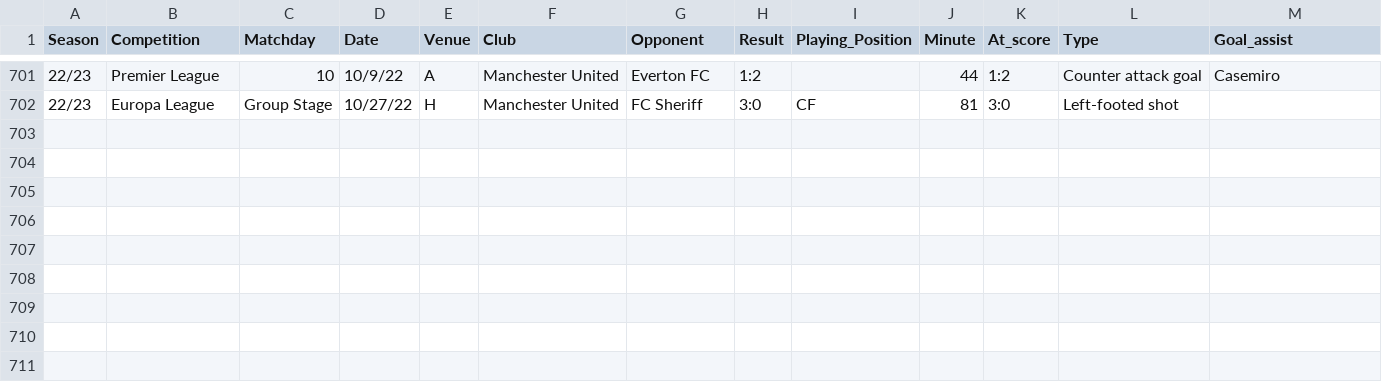
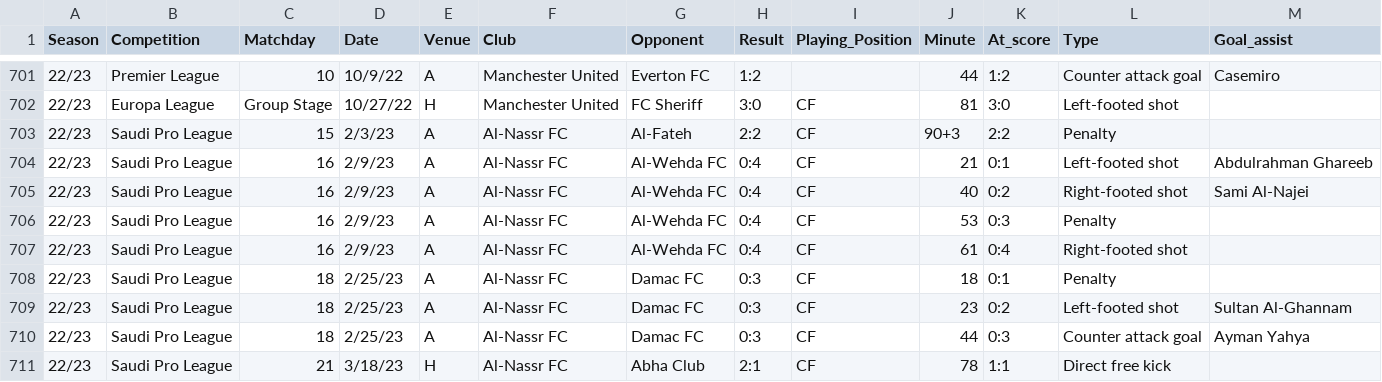
Before and after one commit to azminewasi/Cristiano-Ronaldo-Club-Goals, a CSV file: data.csv, drawn as a sheet; only a part is shown, gaps mark what is left out; the diff names each change by its address in the sheet, - before the commit and + after, or states it on an @@ line.

Commit message:
Update data.csv

```diff
--- a/data.csv
+++ b/data.csv
+row 703: 22/23 | Saudi Pro League | 15 | 2/3/23 | A | Al-Nassr FC | Al-Fateh | 2:2 | CF | 90+3 | 2:2 | Penalty
+row 704: 22/23 | Saudi Pro League | 16 | 2/9/23 | A | Al-Nassr FC | Al-Wehda FC | 0:4 | CF | 21 | 0:1 | Left-footed shot | Abdulrahman Ghareeb
+row 705: 22/23 | Saudi Pro League | 16 | 2/9/23 | A | Al-Nassr FC | Al-Wehda FC | 0:4 | CF | 40 | 0:2 | Right-footed shot | Sami Al-Najei
+row 706: 22/23 | Saudi Pro League | 16 | 2/9/23 | A | Al-Nassr FC | Al-Wehda FC | 0:4 | CF | 53 | 0:3 | Penalty
+row 707: 22/23 | Saudi Pro League | 16 | 2/9/23 | A | Al-Nassr FC | Al-Wehda FC | 0:4 | CF | 61 | 0:4 | Right-footed shot
+row 708: 22/23 | Saudi Pro League | 18 | 2/25/23 | A | Al-Nassr FC | Damac FC | 0:3 | CF | 18 | 0:1 | Penalty
+row 709: 22/23 | Saudi Pro League | 18 | 2/25/23 | A | Al-Nassr FC | Damac FC | 0:3 | CF | 23 | 0:2 | Left-footed shot | Sultan Al-Ghannam
+row 710: 22/23 | Saudi Pro League | 18 | 2/25/23 | A | Al-Nassr FC | Damac FC | 0:3 | CF | 44 | 0:3 | Counter attack goal | Ayman Yahya
+row 711: 22/23 | Saudi Pro League | 21 | 3/18/23 | H | Al-Nassr FC | Abha Club | 2:1 | CF | 78 | 1:1 | Direct free kick
```
